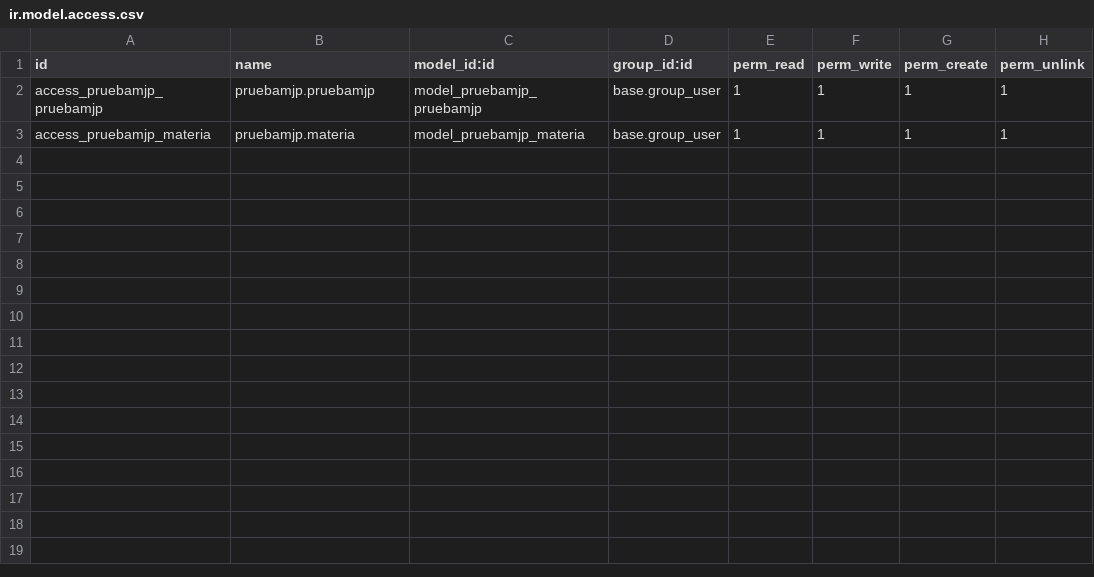
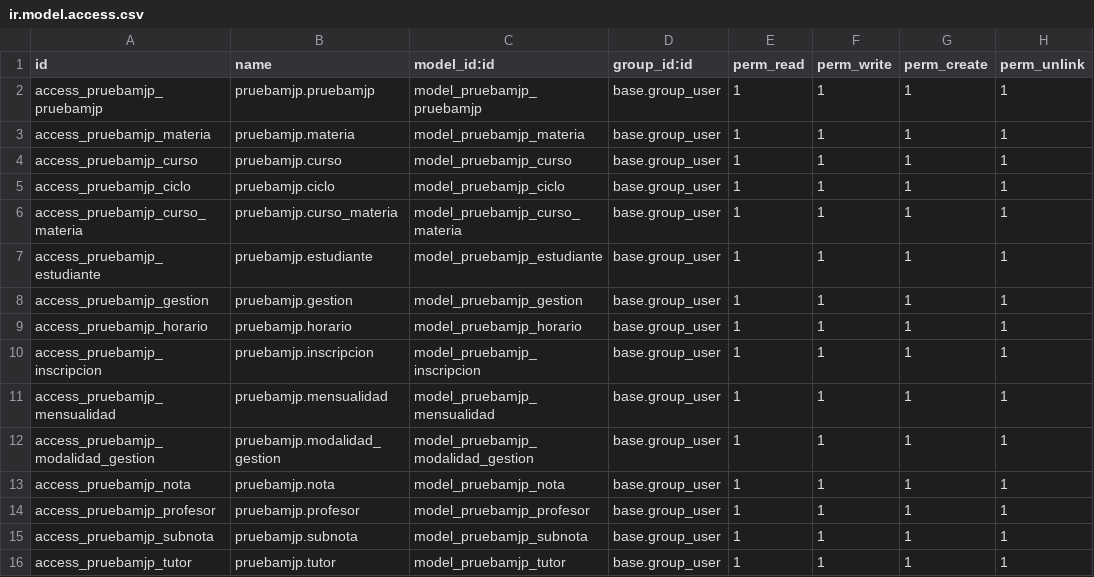
Before and after one commit to Juan-Papi/odoo-docker, a CSV file: dev_addons/pruebamjp/security/ir.model.access.csv, drawn as a sheet.

```diff
--- a/dev_addons/pruebamjp/security/ir.model.access.csv
+++ b/dev_addons/pruebamjp/security/ir.model.access.csv
@@ -3 +3,14 @@ access_pruebamjp_pruebamjp,pruebamjp.pruebamjp,model_pruebamjp_pruebamjp,base.gr
 access_pruebamjp_materia,pruebamjp.materia,model_pruebamjp_materia,base.group_user,1,1,1,1
+access_pruebamjp_curso,pruebamjp.curso,model_pruebamjp_curso,base.group_user,1,1,1,1
+access_pruebamjp_ciclo,pruebamjp.ciclo,model_pruebamjp_ciclo,base.group_user,1,1,1,1
+access_pruebamjp_curso_materia,pruebamjp.curso_materia,model_pruebamjp_curso_materia,base.group_user,1,1,1,1
+access_pruebamjp_estudiante,pruebamjp.estudiante,model_pruebamjp_estudiante,base.group_user,1,1,1,1
+access_pruebamjp_gestion,pruebamjp.gestion,model_pruebamjp_gestion,base.group_user,1,1,1,1
+access_pruebamjp_horario,pruebamjp.horario,model_pruebamjp_horario,base.group_user,1,1,1,1
+access_pruebamjp_inscripcion,pruebamjp.inscripcion,model_pruebamjp_inscripcion,base.group_user,1,1,1,1
+access_pruebamjp_mensualidad,pruebamjp.mensualidad,model_pruebamjp_mensualidad,base.group_user,1,1,1,1
+access_pruebamjp_modalidad_gestion,pruebamjp.modalidad_gestion,model_pruebamjp_modalidad_gestion,base.group_user,1,1,1,1
+access_pruebamjp_nota,pruebamjp.nota,model_pruebamjp_nota,base.group_user,1,1,1,1
+access_pruebamjp_profesor,pruebamjp.profesor,model_pruebamjp_profesor,base.group_user,1,1,1,1
+access_pruebamjp_subnota,pruebamjp.subnota,model_pruebamjp_subnota,base.group_user,1,1,1,1
+access_pruebamjp_tutor,pruebamjp.tutor,model_pruebamjp_tutor,base.group_user,1,1,1,1
```
Also changed, not shown: 15 other files.
